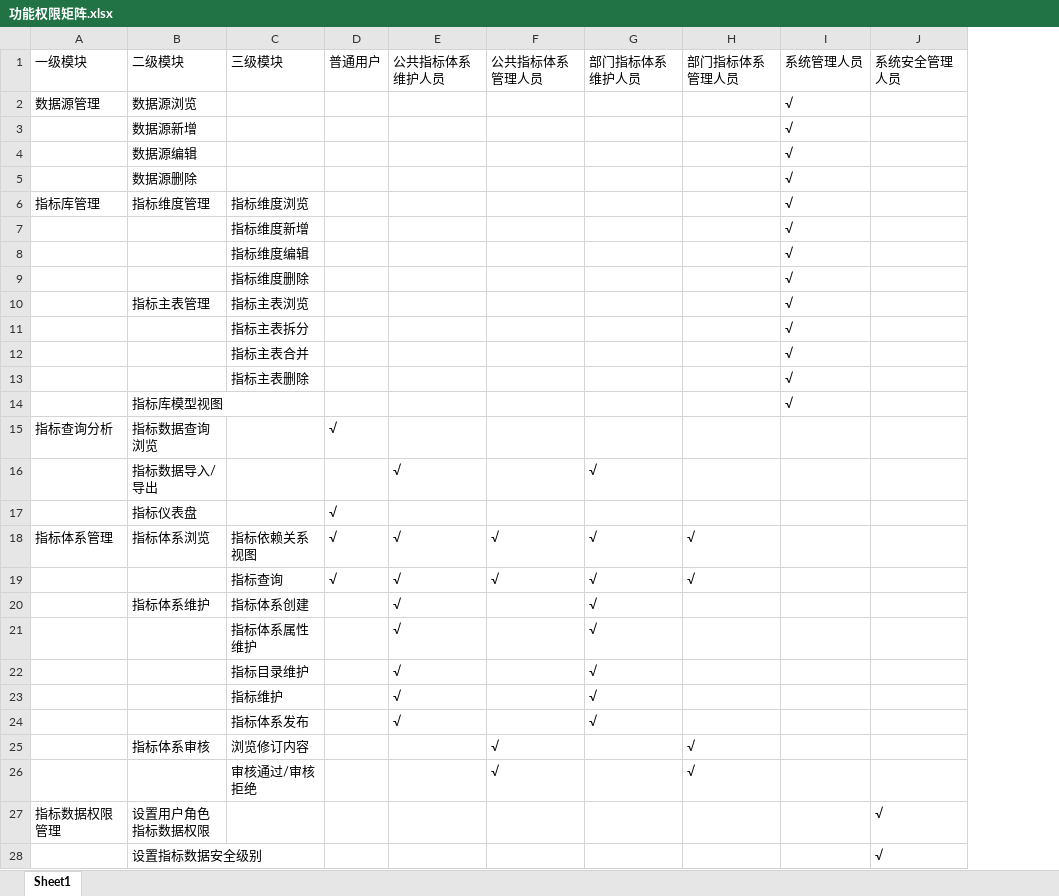
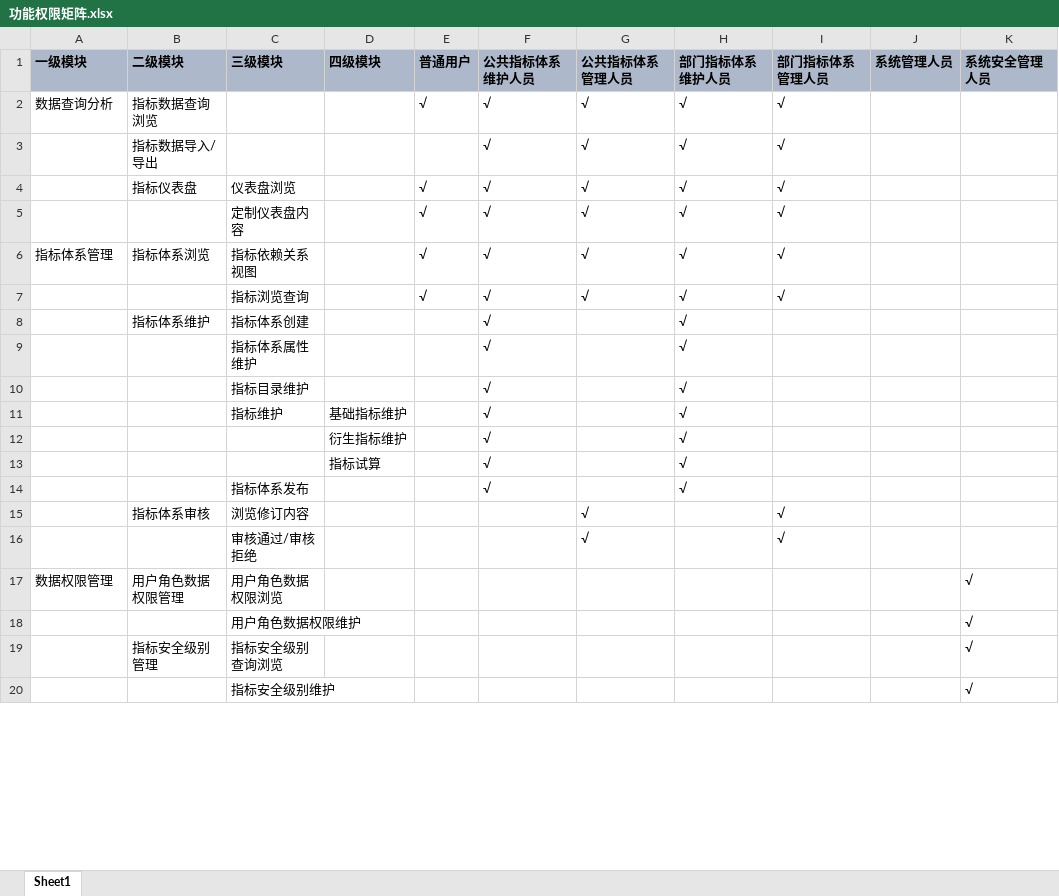
Before and after one commit to xiaoy597/metric-sys, an Excel workbook: doc/功能权限矩阵.xlsx, sheet Sheet1, drawn as a sheet; only a part is shown; values as stored, in another font and other column widths than the file's, no borders; removed rows and columns are numbered as before the commit, all else as after; the diff covers the shown part only; the diff names each change by its address in the sheet, - before the commit and + after, or states it on an @@ line.

```diff
--- a/doc/功能权限矩阵.xlsx (sheet Sheet1)
+++ b/doc/功能权限矩阵.xlsx (sheet Sheet1)
+column D (四级模块), row 11: 基础指标维护
@@ A1:C1 fill: none → #ADB9CA, bold: off → on @@
@@ E1:K1 fill: none → #ADB9CA, bold: off → on @@
-row 2: 数据源管理 | 数据源浏览 |  |  |  |  |  |  | √
-row 3:  | 数据源新增 |  |  |  |  |  |  | √
-row 4:  | 数据源编辑 |  |  |  |  |  |  | √
-row 5:  | 数据源删除 |  |  |  |  |  |  | √
-row 6: 指标库管理 | 指标维度管理 | 指标维度浏览 |  |  |  |  |  | √
-row 7:  |  | 指标维度新增 |  |  |  |  |  | √
-row 8:  |  | 指标维度编辑 |  |  |  |  |  | √
-row 9:  |  | 指标维度删除 |  |  |  |  |  | √
-row 10:  | 指标主表管理 | 指标主表浏览 |  |  |  |  |  | √
-row 11:  |  | 指标主表拆分 |  |  |  |  |  | √
-row 12:  |  | 指标主表合并 |  |  |  |  |  | √
-row 13:  |  | 指标主表删除 |  |  |  |  |  | √
-row 14:  | 指标库模型视图 |  |  |  |  |  |  | √
-row 15: 指标查询分析 | 指标数据查询浏览 |  | √
+row 2: 数据查询分析 | 指标数据查询浏览 |  |  | √ | √ | √ | √ | √
-G3 (公共指标体系管理人员): (empty)
+G3 (公共指标体系管理人员): √
-I3 (部门指标体系管理人员): (empty)
+I3 (部门指标体系管理人员): √
-row 17:  | 指标仪表盘 |  | √
+row 4:  | 指标仪表盘 | 仪表盘浏览 |  | √ | √ | √ | √ | √
+row 5:  |  | 定制仪表盘内容 |  | √ | √ | √ | √ | √
-C7 (三级模块): 指标查询
+C7 (三级模块): 指标浏览查询
+row 12:  |  |  | 衍生指标维护 |  | √ |  | √
+row 13:  |  |  | 指标试算 |  | √ |  | √
-row 27: 指标数据权限管理 | 设置用户角色指标数据权限 |  |  |  |  |  |  |  | √
-row 28:  | 设置指标数据安全级别 |  |  |  |  |  |  |  | √
+row 17: 数据权限管理 | 用户角色数据权限管理 | 用户角色数据权限浏览 |  |  |  |  |  |  |  | √
+row 18:  |  | 用户角色数据权限维护 |  |  |  |  |  |  |  | √
+row 19:  | 指标安全级别管理 | 指标安全级别查询浏览 |  |  |  |  |  |  |  | √
+row 20:  |  | 指标安全级别维护 |  |  |  |  |  |  |  | √
```
Also changed, not shown: 12 added rows, 1 removed row, 1 moved row and 2 edited cells elsewhere in this sheet, 8 other files.
